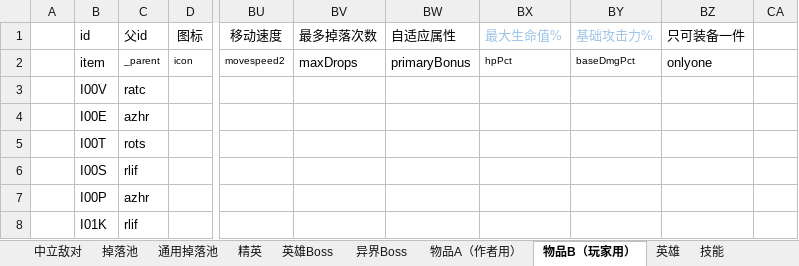
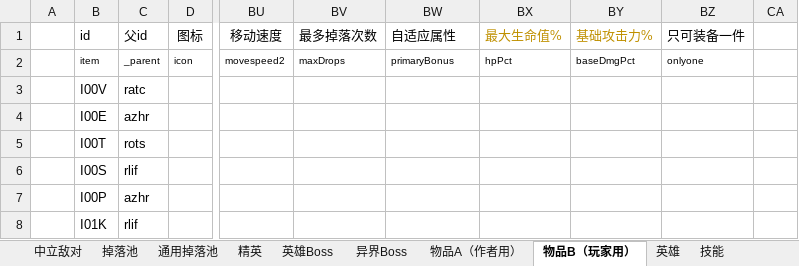
Before and after one commit to BlackFrost-hub/kaminotabibito, an Excel workbook: lua生成物遍表格.xlsm, sheet 物品B（玩家用）, drawn as a sheet; only a part is shown, gaps mark what is left out; values as stored, in another font and other column widths than the file's, no borders; charts and pictures and conditional formats not drawn; the diff names each change by its address in the sheet, - before the commit and + after, or states it on an @@ line.

```diff
--- a/lua生成物遍表格.xlsm (sheet 物品B（玩家用）)
+++ b/lua生成物遍表格.xlsm (sheet 物品B（玩家用）)
-BX1:BY1 text colour: #9DC3E6
+BX1:BY1 text colour: #BF9000
@@ B2 text size: smaller @@
@@ BV2:BW2 text size: smaller @@
@@ BZ2 text size: smaller @@
```
Also changed, not shown: 1 other file.
